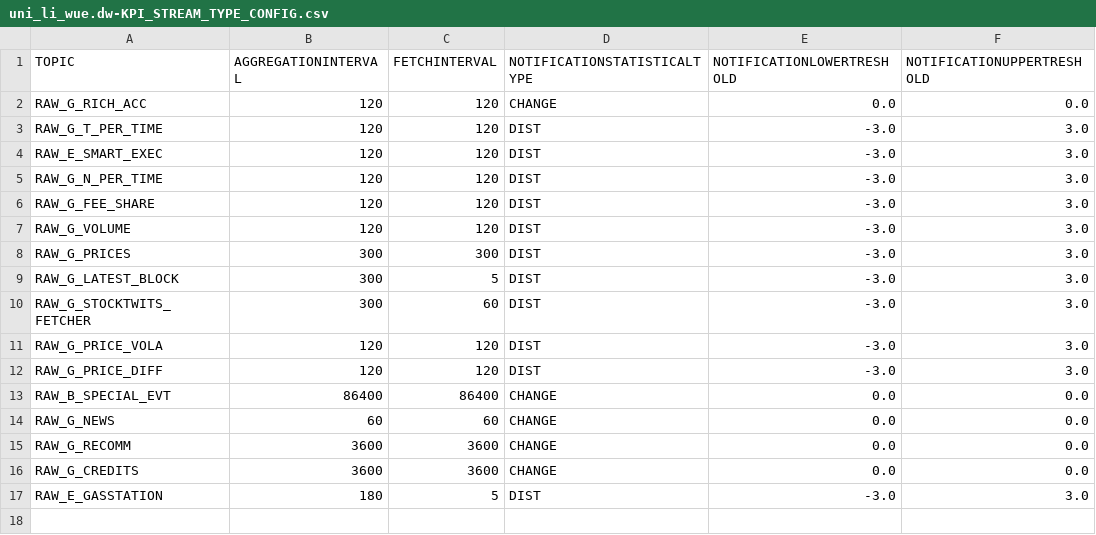
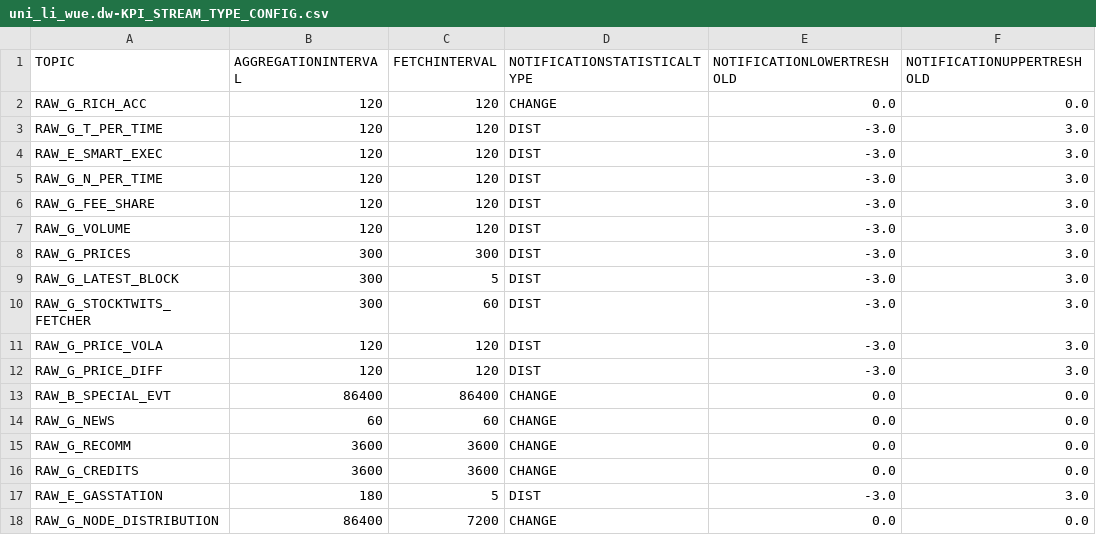
Before and after one commit to lirudayam/uni-li-wue-project-seminar, a CSV file: dw-sac-middleware/db/src/uni_li_wue.dw-KPI_STREAM_TYPE_CONFIG.csv, drawn as a sheet; the diff names each change by its address in the sheet, - before the commit and + after, or states it on an @@ line.

Commit message:
added node distribution in dw

```diff
--- a/dw-sac-middleware/db/src/uni_li_wue.dw-KPI_STREAM_TYPE_CONFIG.csv
+++ b/dw-sac-middleware/db/src/uni_li_wue.dw-KPI_STREAM_TYPE_CONFIG.csv
+row 18: RAW_G_NODE_DISTRIBUTION | 86400 | 7200 | CHANGE | 0.0 | 0.0
```
Also changed, not shown: 8 other files.
